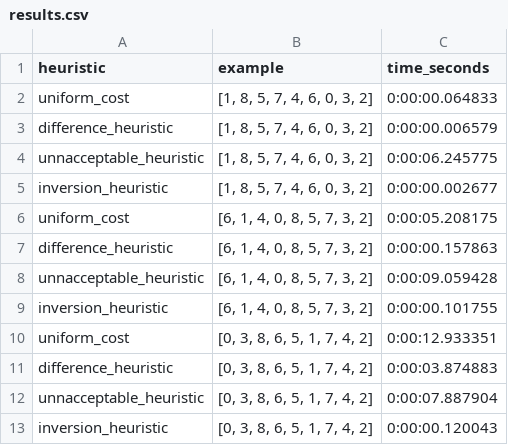
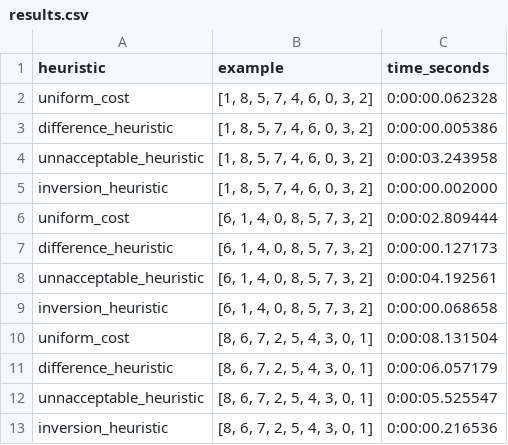
Before and after one commit to CaioPinho9/a-, a CSV file: results.csv, drawn as a sheet.

```diff
--- a/results.csv
+++ b/results.csv
@@ -1,13 +1,13 @@
 heuristic,example,time_seconds
-uniform_cost,"[1, 8, 5, 7, 4, 6, 0, 3, 2]",0:00:00.064833
-difference_heuristic,"[1, 8, 5, 7, 4, 6, 0, 3, 2]",0:00:00.006579
-unnacceptable_heuristic,"[1, 8, 5, 7, 4, 6, 0, 3, 2]",0:00:06.245775
-inversion_heuristic,"[1, 8, 5, 7, 4, 6, 0, 3, 2]",0:00:00.002677
-uniform_cost,"[6, 1, 4, 0, 8, 5, 7, 3, 2]",0:00:05.208175
-difference_heuristic,"[6, 1, 4, 0, 8, 5, 7, 3, 2]",0:00:00.157863
-unnacceptable_heuristic,"[6, 1, 4, 0, 8, 5, 7, 3, 2]",0:00:09.059428
-inversion_heuristic,"[6, 1, 4, 0, 8, 5, 7, 3, 2]",0:00:00.101755
-uniform_cost,"[0, 3, 8, 6, 5, 1, 7, 4, 2]",0:00:12.933351
-difference_heuristic,"[0, 3, 8, 6, 5, 1, 7, 4, 2]",0:00:03.874883
-unnacceptable_heuristic,"[0, 3, 8, 6, 5, 1, 7, 4, 2]",0:00:07.887904
-inversion_heuristic,"[0, 3, 8, 6, 5, 1, 7, 4, 2]",0:00:00.120043
+uniform_cost,"[1, 8, 5, 7, 4, 6, 0, 3, 2]",0:00:00.062328
+difference_heuristic,"[1, 8, 5, 7, 4, 6, 0, 3, 2]",0:00:00.005386
+unnacceptable_heuristic,"[1, 8, 5, 7, 4, 6, 0, 3, 2]",0:00:03.243958
+inversion_heuristic,"[1, 8, 5, 7, 4, 6, 0, 3, 2]",0:00:00.002000
+uniform_cost,"[6, 1, 4, 0, 8, 5, 7, 3, 2]",0:00:02.809444
+difference_heuristic,"[6, 1, 4, 0, 8, 5, 7, 3, 2]",0:00:00.127173
+unnacceptable_heuristic,"[6, 1, 4, 0, 8, 5, 7, 3, 2]",0:00:04.192561
+inversion_heuristic,"[6, 1, 4, 0, 8, 5, 7, 3, 2]",0:00:00.068658
+uniform_cost,"[8, 6, 7, 2, 5, 4, 3, 0, 1]",0:00:08.131504
+difference_heuristic,"[8, 6, 7, 2, 5, 4, 3, 0, 1]",0:00:06.057179
+unnacceptable_heuristic,"[8, 6, 7, 2, 5, 4, 3, 0, 1]",0:00:05.525547
+inversion_heuristic,"[8, 6, 7, 2, 5, 4, 3, 0, 1]",0:00:00.216536
```
Also changed, not shown: 1 other file.
